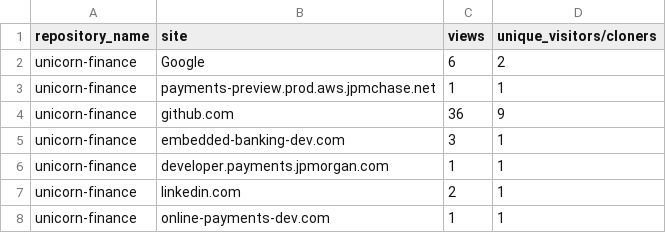
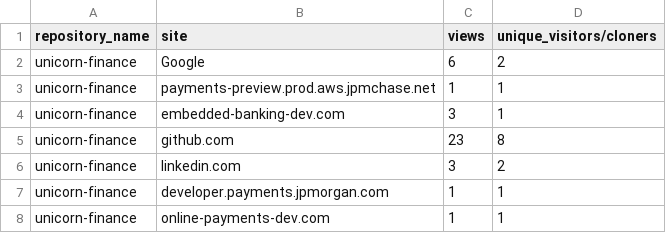
Before and after one commit to jpmorgan-payments/unicorn-finance, a CSV file: metrics/referrer-stats.csv, drawn as a sheet; removed rows and columns are numbered as before the commit, all else as after; the diff names each change by its address in the sheet, - before the commit and + after, or states it on an @@ line.

```diff
--- a/metrics/referrer-stats.csv
+++ b/metrics/referrer-stats.csv
-row 4: unicorn-finance | github.com | 36 | 9
+row 5: unicorn-finance | github.com | 23 | 8
+row 6: unicorn-finance | linkedin.com | 3 | 2
-row 7: unicorn-finance | linkedin.com | 2 | 1
```
Also changed, not shown: metrics/clone-stats-sorted.csv, metrics/clone-stats.csv, 3 other files.
